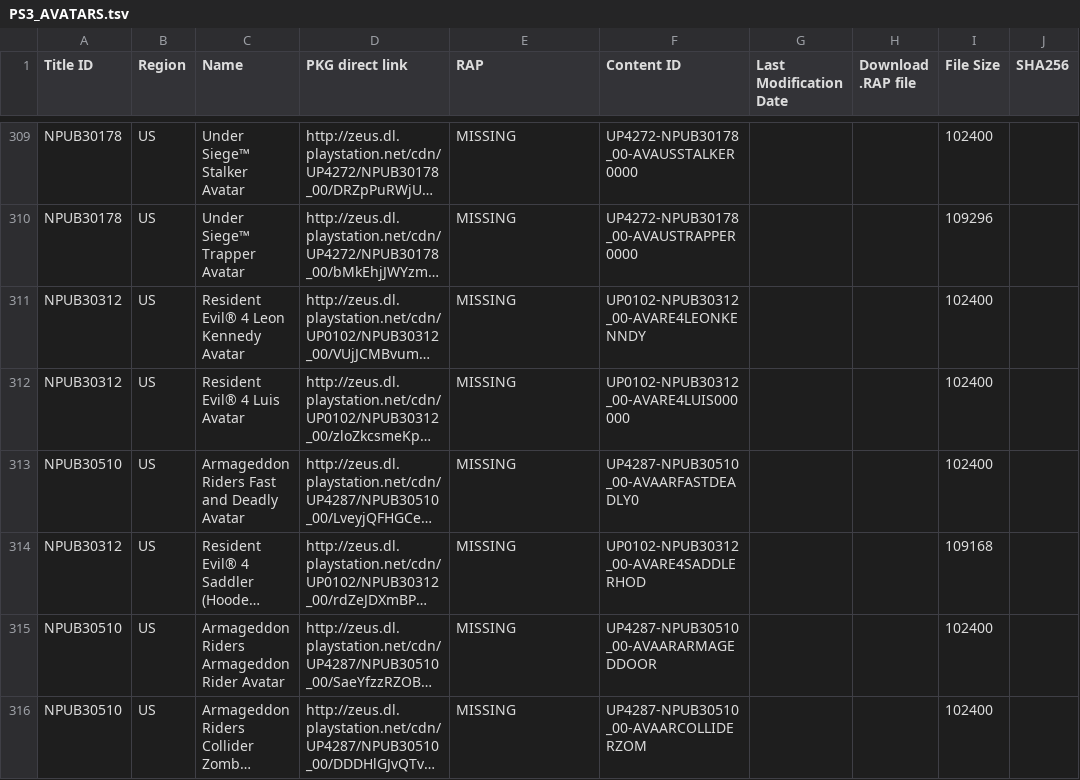
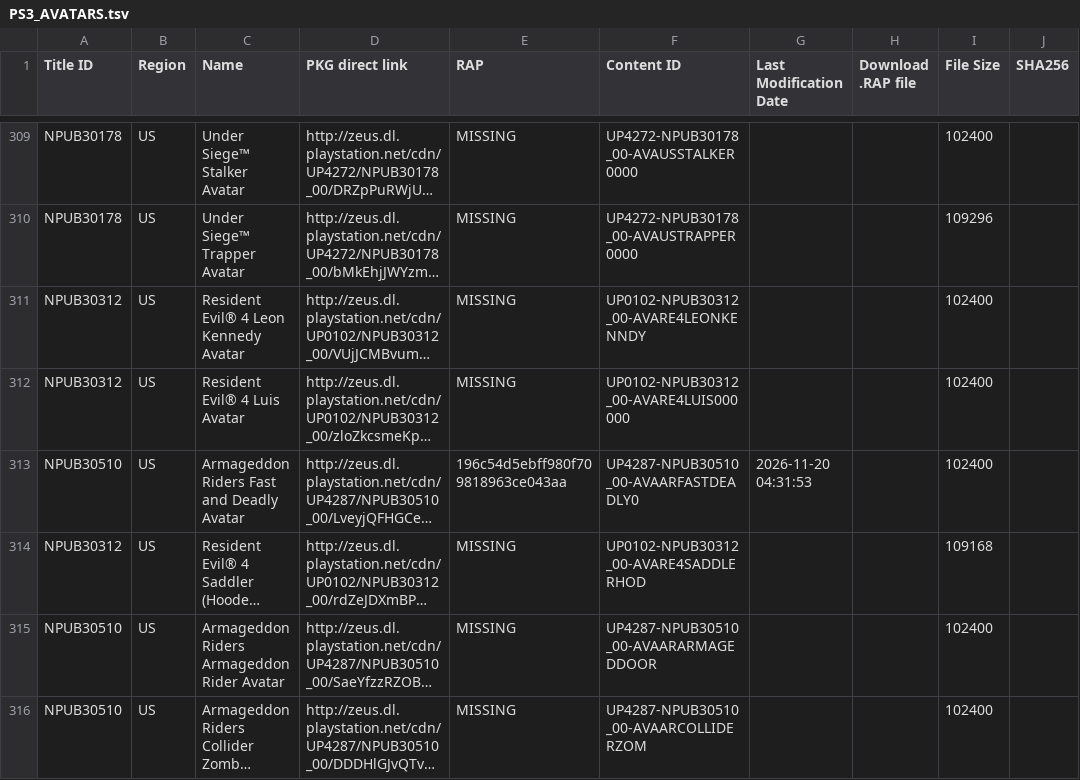
Before and after one commit to ruvelro/PSN-Killer-Database, a TSV file: data/PS3_AVATARS.tsv, drawn as a sheet; only a part is shown, gaps mark what is left out; long unchanged cells end in …; the diff names each change by its address in the sheet, - before the commit and + after, or states it on an @@ line.

```diff
--- a/data/PS3_AVATARS.tsv
+++ b/data/PS3_AVATARS.tsv
-E313 (RAP): MISSING
+E313 (RAP): 196c54d5ebff980f709818963ce043aa
-G313 (Last Modification Date): (empty)
+G313 (Last Modification Date): 2026-11-20 04:31:53
```
Also changed, not shown: data/PS3_THEMES.tsv, data/pending/PS3_THEMES.tsv, 5 other files.
